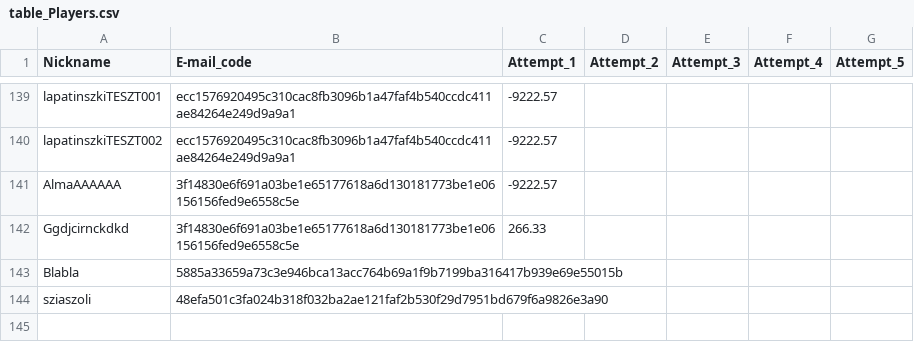
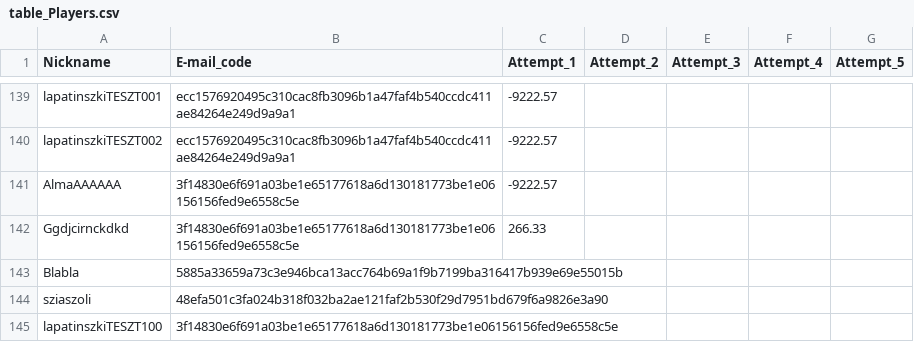
Before and after one commit to lapatinszki/simulator-app, a CSV file: table_Players.csv, drawn as a sheet; only a part is shown, gaps mark what is left out.

Commit message:
Add player lapatinszkiTESZT100

```diff
--- a/table_Players.csv
+++ b/table_Players.csv
@@ -144 +144,2 @@ Blabla,5885a33659a73c3e946bca13acc764b69a1f9b7199ba316417b939e69e55015b,,,,,
 sziaszoli,48efa501c3fa024b318f032ba2ae121faf2b530f29d7951bd679f6a9826e3a90,,,,,
+lapatinszkiTESZT100,3f14830e6f691a03be1e65177618a6d130181773be1e06156156fed9e6558c5e,,,,,
```
